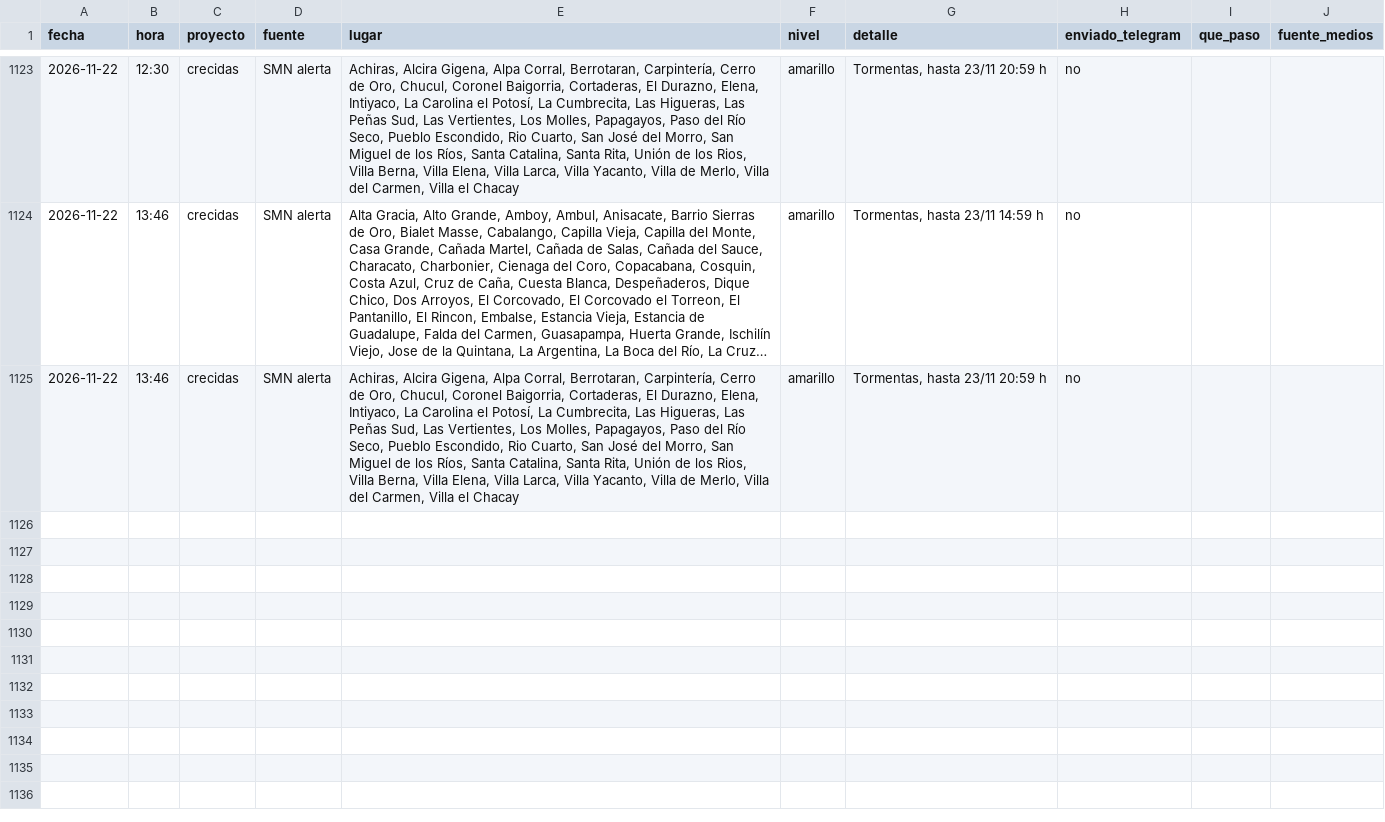
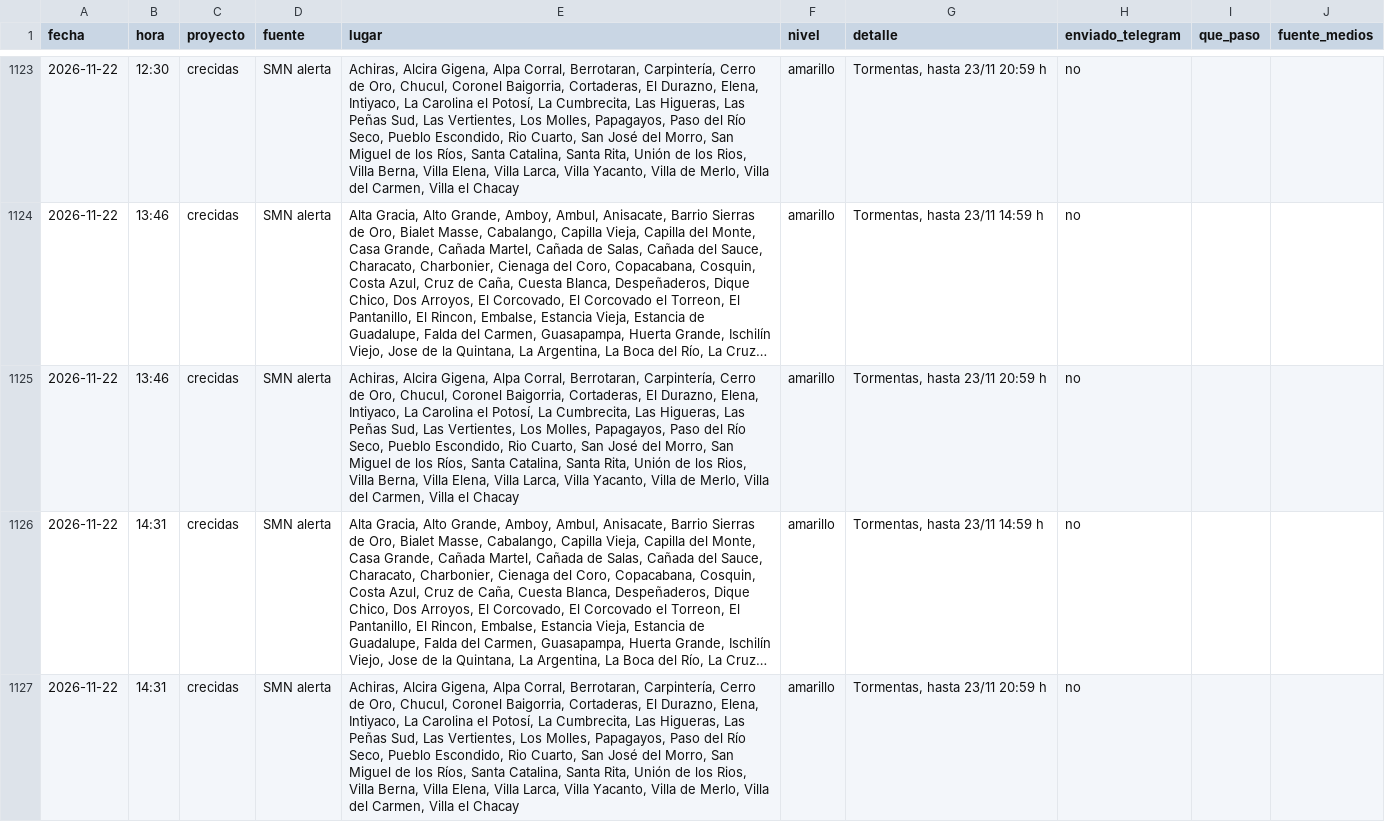
Before and after one commit to diegoesteve/predinun, a CSV file: data/historial_alarmas.csv, drawn as a sheet; only a part is shown, gaps mark what is left out; the diff names each change by its address in the sheet, - before the commit and + after, or states it on an @@ line.

```diff
--- a/data/historial_alarmas.csv
+++ b/data/historial_alarmas.csv
+row 1126: 2026-11-22 | 14:31 | crecidas | SMN alerta | Alta Gracia, Alto Grande, Amboy, Ambul, Anisacate, Barrio Sierras de Oro, Bialet Masse, Cabalango, Capilla Vieja, Capilla del Monte, Casa Grande, Cañada Martel, Cañada de Salas, Cañada del Sauce, Characato, Charbonier, Cienaga del Coro, Copacabana, Cosquin, Costa Azul, Cruz de Caña, Cuesta Blanca, Despeñaderos, Dique Chico, Dos Arroyos, El Corcovado, El Corcovado el Torreon, El Pantanillo, El Rincon, Embalse, Estancia Vieja, Estancia de Guadalupe, Falda del Carmen, Guasapampa, Huerta Grande, Ischilín Viejo, Jose de la Quintana, La Argentina, La Boca del Río, La Cruz… | amarillo | Tormentas, hasta 23/11 14:59 h | no
+row 1127: 2026-11-22 | 14:31 | crecidas | SMN alerta | Achiras, Alcira Gigena, Alpa Corral, Berrotaran, Carpintería, Cerro de Oro, Chucul, Coronel Baigorria, Cortaderas, El Durazno, Elena, Intiyaco, La Carolina el Potosí, La Cumbrecita, Las Higueras, Las Peñas Sud, Las Vertientes, Los Molles, Papagayos, Paso del Río Seco, Pueblo Escondido, Rio Cuarto, San José del Morro, San Miguel de los Ríos, Santa Catalina, Santa Rita, Unión de los Rios, Villa Berna, Villa Elena, Villa Larca, Villa Yacanto, Villa de Merlo, Villa del Carmen, Villa el Chacay | amarillo | Tormentas, hasta 23/11 20:59 h | no
```
Also changed, not shown: 17 other files.
